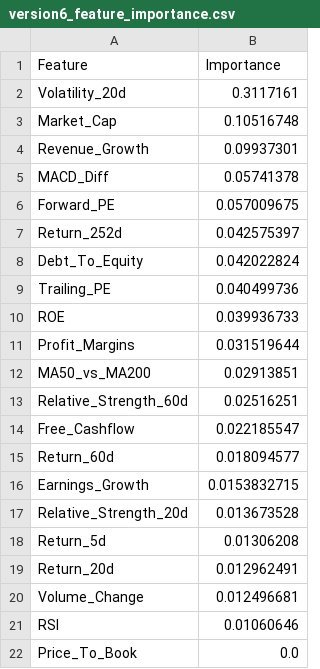
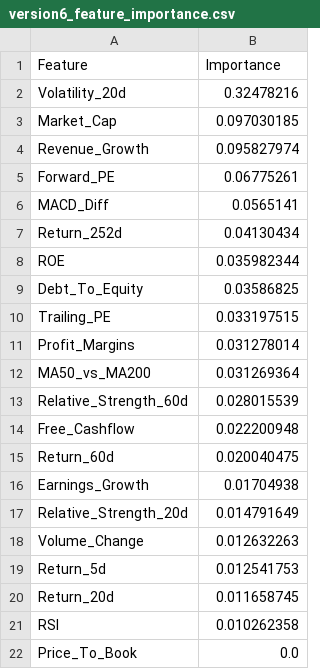
Before and after one commit to shrey001/Stock_prediction, a CSV file: version6_feature_importance.csv, drawn as a sheet.

```diff
--- a/version6_feature_importance.csv
+++ b/version6_feature_importance.csv
@@ -1,22 +1,22 @@
 Feature,Importance
-Volatility_20d,0.3117161
-Market_Cap,0.10516748
-Revenue_Growth,0.09937301
-MACD_Diff,0.05741378
-Forward_PE,0.057009675
-Return_252d,0.042575397
-Debt_To_Equity,0.042022824
-Trailing_PE,0.040499736
-ROE,0.039936733
-Profit_Margins,0.031519644
-MA50_vs_MA200,0.02913851
-Relative_Strength_60d,0.02516251
-Free_Cashflow,0.022185547
-Return_60d,0.018094577
-Earnings_Growth,0.0153832715
-Relative_Strength_20d,0.013673528
-Return_5d,0.01306208
-Return_20d,0.012962491
-Volume_Change,0.012496681
-RSI,0.01060646
+Volatility_20d,0.32478216
+Market_Cap,0.097030185
+Revenue_Growth,0.095827974
+Forward_PE,0.06775261
+MACD_Diff,0.0565141
+Return_252d,0.04130434
+ROE,0.035982344
+Debt_To_Equity,0.03586825
+Trailing_PE,0.033197515
+Profit_Margins,0.031278014
+MA50_vs_MA200,0.031269364
+Relative_Strength_60d,0.028015539
+Free_Cashflow,0.022200948
+Return_60d,0.020040475
+Earnings_Growth,0.01704938
+Relative_Strength_20d,0.014791649
+Volume_Change,0.012632263
+Return_5d,0.012541753
+Return_20d,0.011658745
+RSI,0.010262358
 Price_To_Book,0.0
```
Also changed, not shown: version6_current_ranking.csv, version6_diversified_portfolio.csv.
